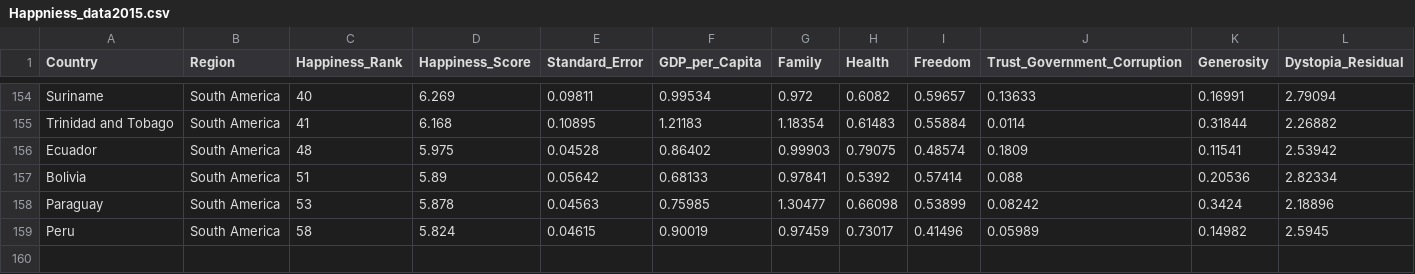
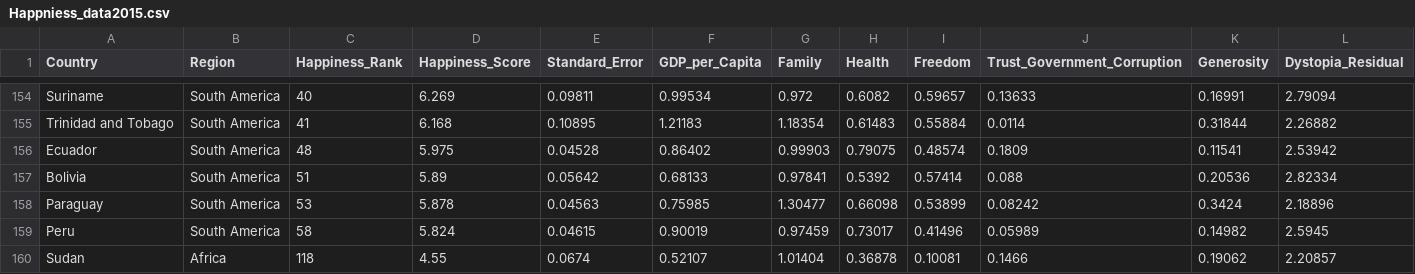
Before and after one commit to clii0050/FIT3179, a CSV file: assignment/Happniess_data2015.csv, drawn as a sheet; only a part is shown, gaps mark what is left out; the diff names each change by its address in the sheet, - before the commit and + after, or states it on an @@ line.

Commit message:
re rename

```diff
--- a/assignment/Happniess_data2015.csv
+++ b/assignment/Happniess_data2015.csv
+row 160: Sudan | Africa | 118 | 4.55 | 0.0674 | 0.52107 | 1.01404 | 0.36878 | 0.10081 | 0.1466 | 0.19062 | 2.20857
```
